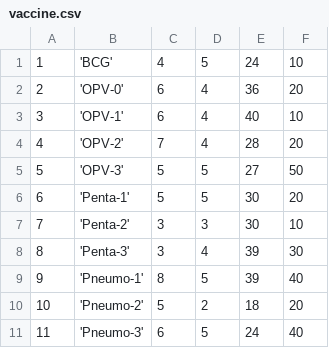
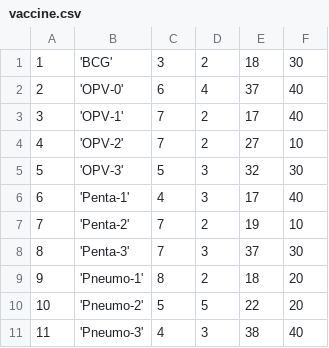
Before and after one commit to mkutz1325/dash-tricks, a CSV file: DashTricks/assets/vaccine.csv, drawn as a sheet; only a part is shown; the diff covers the shown part only.

Commit message:
data with all vaccine names FROM DVDMT

```diff
--- a/DashTricks/assets/vaccine.csv
+++ b/DashTricks/assets/vaccine.csv
@@ -1,11 +1,11 @@
-1, 'BCG', 4, 5, 24, 10
-2, 'OPV-0', 6, 4, 36, 20
-3, 'OPV-1', 6, 4, 40, 10
-4, 'OPV-2', 7, 4, 28, 20
-5, 'OPV-3', 5, 5, 27, 50
-6, 'Penta-1', 5, 5, 30, 20
-7, 'Penta-2', 3, 3, 30, 10
-8, 'Penta-3', 3, 4, 39, 30
-9, 'Pneumo-1', 8, 5, 39, 40
-10, 'Pneumo-2', 5, 2, 18, 20
-11, 'Pneumo-3', 6, 5, 24, 40
+1, 'BCG', 3, 2, 18, 30
+2, 'OPV-0', 6, 4, 37, 40
+3, 'OPV-1', 7, 2, 17, 40
+4, 'OPV-2', 7, 2, 27, 10
+5, 'OPV-3', 5, 3, 32, 30
+6, 'Penta-1', 4, 3, 17, 40
+7, 'Penta-2', 7, 2, 19, 10
+8, 'Penta-3', 7, 3, 37, 30
+9, 'Pneumo-1', 8, 2, 18, 20
+10, 'Pneumo-2', 5, 5, 22, 20
+11, 'Pneumo-3', 4, 3, 38, 40
```
Also changed, not shown: 5 added rows and 23 edited cells elsewhere in this file, DashTricks/assets/facility.csv, DashTricks/assets/fridge.csv, 2 other files.
